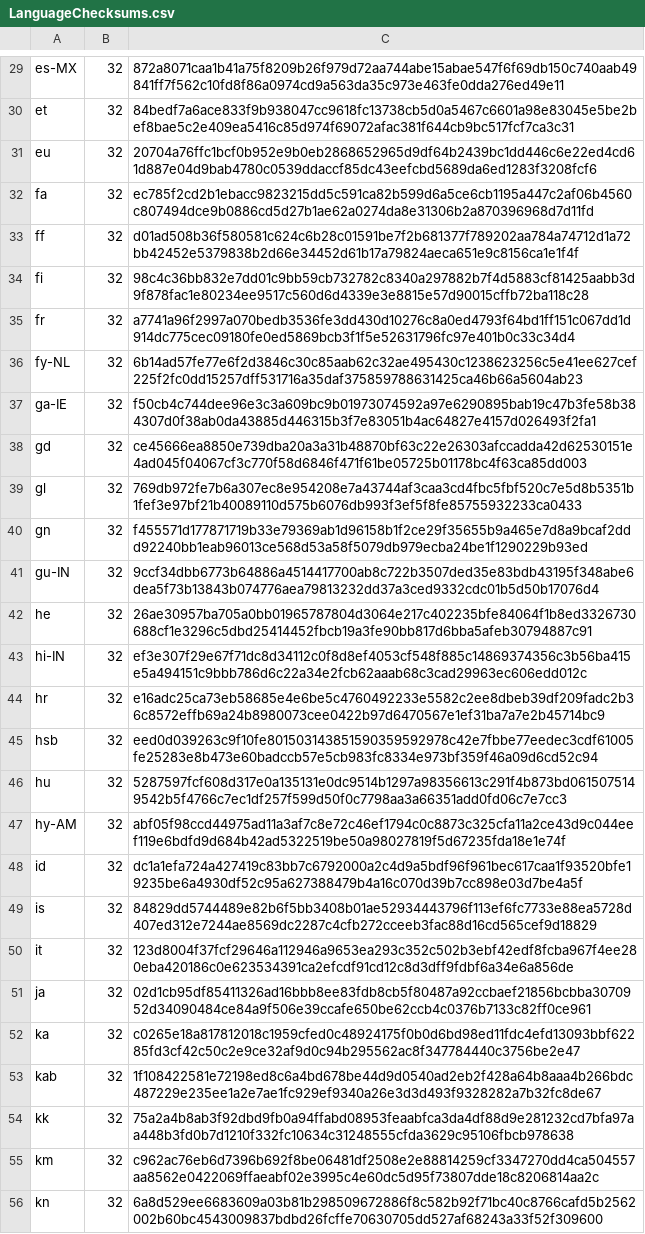
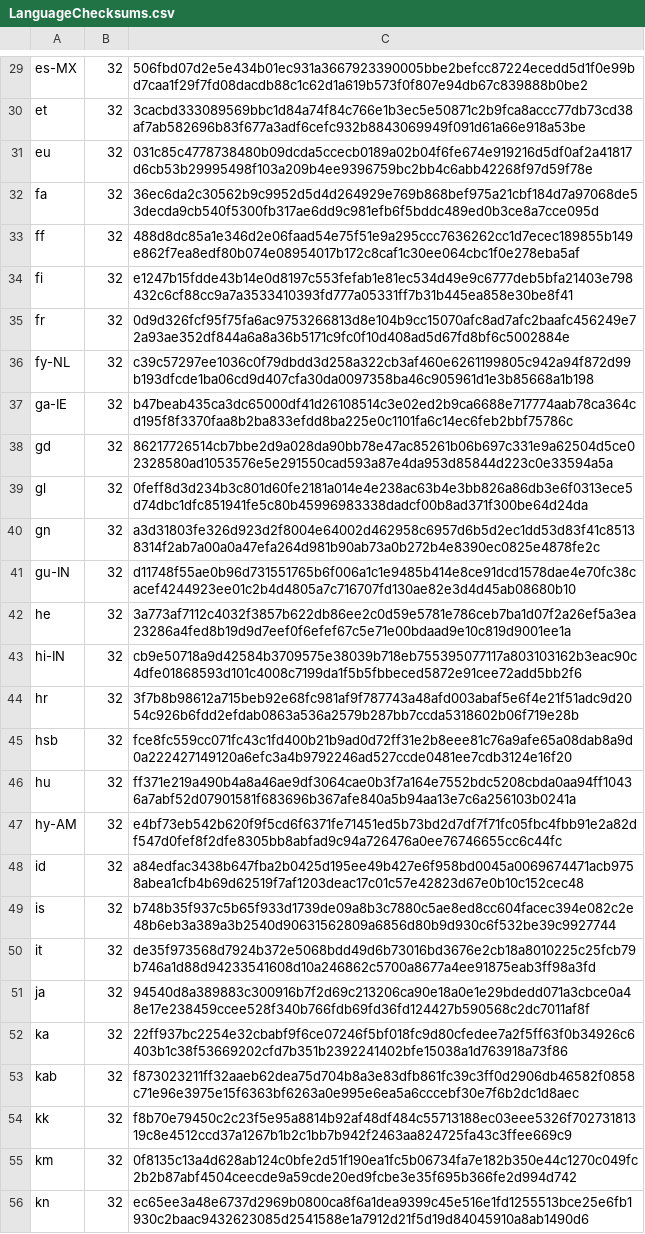
Before and after one commit to chocolatey-community/chocolatey-packages, a CSV file: automatic/firefox/tools/LanguageChecksums.csv, drawn as a sheet; only a part is shown, gaps mark what is left out; the diff covers the shown part only; the diff names each change by its address in the sheet, - before the commit and + after, or states it on an @@ line.

```diff
--- a/automatic/firefox/tools/LanguageChecksums.csv
+++ b/automatic/firefox/tools/LanguageChecksums.csv
-C29: 872a8071caa1b41a75f8209b26f979d72aa744abe15abae547f6f69db150c740aab49841ff7f562c10fd8f86a0974cd9a563da35c973e463fe0dda276ed49e11
+C29: 506fbd07d2e5e434b01ec931a3667923390005bbe2befcc87224ecedd5d1f0e99bd7caa1f29f7fd08dacdb88c1c62d1a619b573f0f807e94db67c839888b0be2
-C30: 84bedf7a6ace833f9b938047cc9618fc13738cb5d0a5467c6601a98e83045e5be2bef8bae5c2e409ea5416c85d974f69072afac381f644cb9bc517fcf7ca3c31
+C30: 3cacbd333089569bbc1d84a74f84c766e1b3ec5e50871c2b9fca8accc77db73cd38af7ab582696b83f677a3adf6cefc932b8843069949f091d61a66e918a53be
-C31: 20704a76ffc1bcf0b952e9b0eb2868652965d9df64b2439bc1dd446c6e22ed4cd61d887e04d9bab4780c0539ddaccf85dc43eefcbd5689da6ed1283f3208fcf6
+C31: 031c85c4778738480b09dcda5ccecb0189a02b04f6fe674e919216d5df0af2a41817d6cb53b29995498f103a209b4ee9396759bc2bb4c6abb42268f97d59f78e
-C32: ec785f2cd2b1ebacc9823215dd5c591ca82b599d6a5ce6cb1195a447c2af06b4560c807494dce9b0886cd5d27b1ae62a0274da8e31306b2a870396968d7d11fd
+C32: 36ec6da2c30562b9c9952d5d4d264929e769b868bef975a21cbf184d7a97068de53decda9cb540f5300fb317ae6dd9c981efb6f5bddc489ed0b3ce8a7cce095d
-C33: d01ad508b36f580581c624c6b28c01591be7f2b681377f789202aa784a74712d1a72bb42452e5379838b2d66e34452d61b17a79824aeca651e9c8156ca1e1f4f
+C33: 488d8dc85a1e346d2e06faad54e75f51e9a295ccc7636262cc1d7ecec189855b149e862f7ea8edf80b074e08954017b172c8caf1c30ee064cbc1f0e278eba5af
-C34: 98c4c36bb832e7dd01c9bb59cb732782c8340a297882b7f4d5883cf81425aabb3d9f878fac1e80234ee9517c560d6d4339e3e8815e57d90015cffb72ba118c28
+C34: e1247b15fdde43b14e0d8197c553fefab1e81ec534d49e9c6777deb5bfa21403e798432c6cf88cc9a7a3533410393fd777a05331ff7b31b445ea858e30be8f41
-C35: a7741a96f2997a070bedb3536fe3dd430d10276c8a0ed4793f64bd1ff151c067dd1d914dc775cec09180fe0ed5869bcb3f1f5e52631796fc97e401b0c33c34d4
+C35: 0d9d326fcf95f75fa6ac9753266813d8e104b9cc15070afc8ad7afc2baafc456249e72a93ae352df844a6a8a36b5171c9fc0f10d408ad5d67fd8bf6c5002884e
-C36: 6b14ad57fe77e6f2d3846c30c85aab62c32ae495430c1238623256c5e41ee627cef225f2fc0dd15257dff531716a35daf375859788631425ca46b66a5604ab23
+C36: c39c57297ee1036c0f79dbdd3d258a322cb3af460e6261199805c942a94f872d99b193dfcde1ba06cd9d407cfa30da0097358ba46c905961d1e3b85668a1b198
-C37: f50cb4c744dee96e3c3a609bc9b01973074592a97e6290895bab19c47b3fe58b384307d0f38ab0da43885d446315b3f7e83051b4ac64827e4157d026493f2fa1
+C37: b47beab435ca3dc65000df41d26108514c3e02ed2b9ca6688e717774aab78ca364cd195f8f3370faa8b2ba833efdd8ba225e0c1101fa6c14ec6feb2bbf75786c
-C38: ce45666ea8850e739dba20a3a31b48870bf63c22e26303afccadda42d62530151e4ad045f04067cf3c770f58d6846f471f61be05725b01178bc4f63ca85dd003
+C38: 86217726514cb7bbe2d9a028da90bb78e47ac85261b06b697c331e9a62504d5ce02328580ad1053576e5e291550cad593a87e4da953d85844d223c0e33594a5a
-C39: 769db972fe7b6a307ec8e954208e7a43744af3caa3cd4fbc5fbf520c7e5d8b5351b1fef3e97bf21b40089110d575b6076db993f3ef5f8fe85755932233ca0433
+C39: 0feff8d3d234b3c801d60fe2181a014e4e238ac63b4e3bb826a86db3e6f0313ece5d74dbc1dfc851941fe5c80b45996983338dadcf00b8ad371f300be64d24da
-C40: f455571d177871719b33e79369ab1d96158b1f2ce29f35655b9a465e7d8a9bcaf2ddd92240bb1eab96013ce568d53a58f5079db979ecba24be1f1290229b93ed
+C40: a3d31803fe326d923d2f8004e64002d462958c6957d6b5d2ec1dd53d83f41c85138314f2ab7a00a0a47efa264d981b90ab73a0b272b4e8390ec0825e4878fe2c
-C41: 9ccf34dbb6773b64886a4514417700ab8c722b3507ded35e83bdb43195f348abe6dea5f73b13843b074776aea79813232dd37a3ced9332cdc01b5d50b17076d4
+C41: d11748f55ae0b96d731551765b6f006a1c1e9485b414e8ce91dcd1578dae4e70fc38cacef4244923ee01c2b4d4805a7c716707fd130ae82e3d4d45ab08680b10
-C42: 26ae30957ba705a0bb01965787804d3064e217c402235bfe84064f1b8ed3326730688cf1e3296c5dbd25414452fbcb19a3fe90bb817d6bba5afeb30794887c91
+C42: 3a773af7112c4032f3857b622db86ee2c0d59e5781e786ceb7ba1d07f2a26ef5a3ea23286a4fed8b19d9d7eef0f6efef67c5e71e00bdaad9e10c819d9001ee1a
-C43: ef3e307f29e67f71dc8d34112c0f8d8ef4053cf548f885c14869374356c3b56ba415e5a494151c9bbb786d6c22a34e2fcb62aaab68c3cad29963ec606edd012c
+C43: cb9e50718a9d42584b3709575e38039b718eb755395077117a803103162b3eac90c4dfe01868593d101c4008c7199da1f5b5fbbeced5872e91cee72add5bb2f6
-C44: e16adc25ca73eb58685e4e6be5c4760492233e5582c2ee8dbeb39df209fadc2b36c8572effb69a24b8980073cee0422b97d6470567e1ef31ba7a7e2b45714bc9
+C44: 3f7b8b98612a715beb92e68fc981af9f787743a48afd003abaf5e6f4e21f51adc9d2054c926b6fdd2efdab0863a536a2579b287bb7ccda5318602b06f719e28b
-C45: eed0d039263c9f10fe801503143851590359592978c42e7fbbe77eedec3cdf61005fe25283e8b473e60badccb57e5cb983fc8334e973bf359f46a09d6cd52c94
+C45: fce8fc559cc071fc43c1fd400b21b9ad0d72ff31e2b8eee81c76a9afe65a08dab8a9d0a222427149120a6efc3a4b9792246ad527ccde0481ee7cdb3124e16f20
-C46: 5287597fcf608d317e0a135131e0dc9514b1297a98356613c291f4b873bd0615075149542b5f4766c7ec1df257f599d50f0c7798aa3a66351add0fd06c7e7cc3
+C46: ff371e219a490b4a8a46ae9df3064cae0b3f7a164e7552bdc5208cbda0aa94ff10436a7abf52d07901581f683696b367afe840a5b94aa13e7c6a256103b0241a
-C47: abf05f98ccd44975ad11a3af7c8e72c46ef1794c0c8873c325cfa11a2ce43d9c044eef119e6bdfd9d684b42ad5322519be50a98027819f5d67235fda18e1e74f
+C47: e4bf73eb542b620f9f5cd6f6371fe71451ed5b73bd2d7df7f71fc05fbc4fbb91e2a82df547d0fef8f2dfe8305bb8abfad9c94a726476a0ee76746655cc6c44fc
-C48: dc1a1efa724a427419c83bb7c6792000a2c4d9a5bdf96f961bec617caa1f93520bfe19235be6a4930df52c95a627388479b4a16c070d39b7cc898e03d7be4a5f
+C48: a84edfac3438b647fba2b0425d195ee49b427e6f958bd0045a0069674471acb9758abea1cfb4b69d62519f7af1203deac17c01c57e42823d67e0b10c152cec48
-C49: 84829dd5744489e82b6f5bb3408b01ae52934443796f113ef6fc7733e88ea5728d407ed312e7244ae8569dc2287c4cfb272cceeb3fac88d16cd565cef9d18829
+C49: b748b35f937c5b65f933d1739de09a8b3c7880c5ae8ed8cc604facec394e082c2e48b6eb3a389a3b2540d90631562809a6856d80b9d930c6f532be39c9927744
-C50: 123d8004f37fcf29646a112946a9653ea293c352c502b3ebf42edf8fcba967f4ee280eba420186c0e623534391ca2efcdf91cd12c8d3dff9fdbf6a34e6a856de
+C50: de35f973568d7924b372e5068bdd49d6b73016bd3676e2cb18a8010225c25fcb79b746a1d88d94233541608d10a246862c5700a8677a4ee91875eab3ff98a3fd
-C51: 02d1cb95df85411326ad16bbb8ee83fdb8cb5f80487a92ccbaef21856bcbba3070952d34090484ce84a9f506e39ccafe650be62ccb4c0376b7133c82ff0ce961
+C51: 94540d8a389883c300916b7f2d69c213206ca90e18a0e1e29bdedd071a3cbce0a48e17e238459ccee528f340b766fdb69fd36fd124427b590568c2dc7011af8f
-C52: c0265e18a817812018c1959cfed0c48924175f0b0d6bd98ed11fdc4efd13093bbf62285fd3cf42c50c2e9ce32af9d0c94b295562ac8f347784440c3756be2e47
+C52: 22ff937bc2254e32cbabf9f6ce07246f5bf018fc9d80cfedee7a2f5ff63f0b34926c6403b1c38f53669202cfd7b351b2392241402bfe15038a1d763918a73f86
-C53: 1f108422581e72198ed8c6a4bd678be44d9d0540ad2eb2f428a64b8aaa4b266bdc487229e235ee1a2e7ae1fc929ef9340a26e3d3d493f9328282a7b32fc8de67
+C53: f873023211ff32aaeb62dea75d704b8a3e83dfb861fc39c3ff0d2906db46582f0858c71e96e3975e15f6363bf6263a0e995e6ea5a6cccebf30e7f6b2dc1d8aec
-C54: 75a2a4b8ab3f92dbd9fb0a94ffabd08953feaabfca3da4df88d9e281232cd7bfa97aa448b3fd0b7d1210f332fc10634c31248555cfda3629c95106fbcb978638
+C54: f8b70e79450c2c23f5e95a8814b92af48df484c55713188ec03eee5326f70273181319c8e4512ccd37a1267b1b2c1bb7b942f2463aa824725fa43c3ffee669c9
-C55: c962ac76eb6d7396b692f8be06481df2508e2e88814259cf3347270dd4ca504557aa8562e0422069ffaeabf02e3995c4e60dc5d95f73807dde18c8206814aa2c
+C55: 0f8135c13a4d628ab124c0bfe2d51f190ea1fc5b06734fa7e182b350e44c1270c049fc2b2b87abf4504ceecde9a59cde20ed9fcbe3e35f695b366fe2d994d742
-C56: 6a8d529ee6683609a03b81b298509672886f8c582b92f71bc40c8766cafd5b2562002b60bc4543009837bdbd26fcffe70630705dd527af68243a33f52f309600
+C56: ec65ee3a48e6737d2969b0800ca8f6a1dea9399c45e516e1fd1255513bce25e6fb1930c2baac9432623085d2541588e1a7912d21f5d19d84045910a8ab1490d6
```
Also changed, not shown: 162 edited cells elsewhere in this file, 4 other files.
